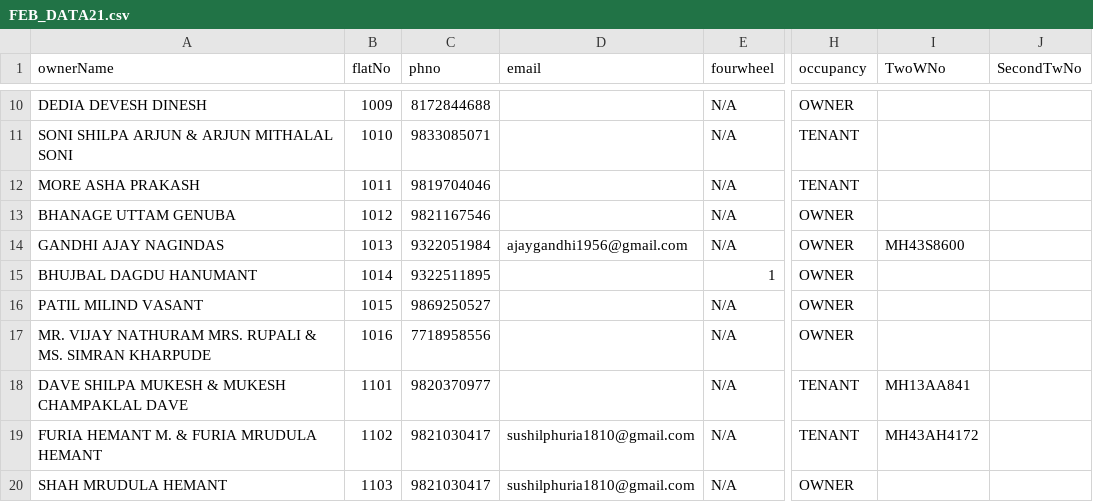
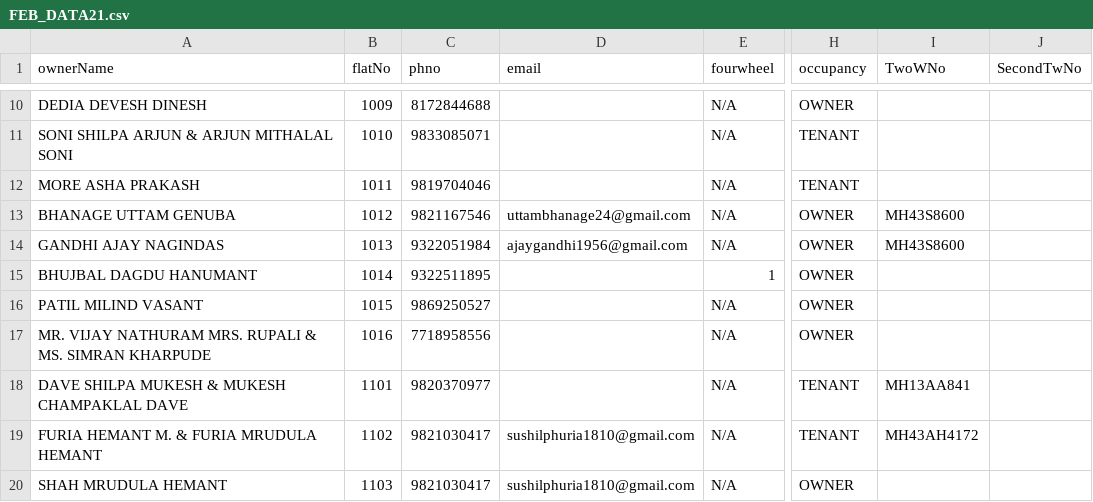
Before and after one commit to 9vishwashah/NEWSIDDHIVINAYAKCHS, a CSV file: FEB_DATA21.csv, drawn as a sheet; only a part is shown, gaps mark what is left out; the diff names each change by its address in the sheet, - before the commit and + after, or states it on an @@ line.

Commit message:
Updated Email

```diff
--- a/FEB_DATA21.csv
+++ b/FEB_DATA21.csv
-D13 (email): (empty)
+D13 (email): uttambhanage24@gmail.com
-I13 (TwoWNo): (empty)
+I13 (TwoWNo): MH43S8600
```
Also changed, not shown: 2 other files.
